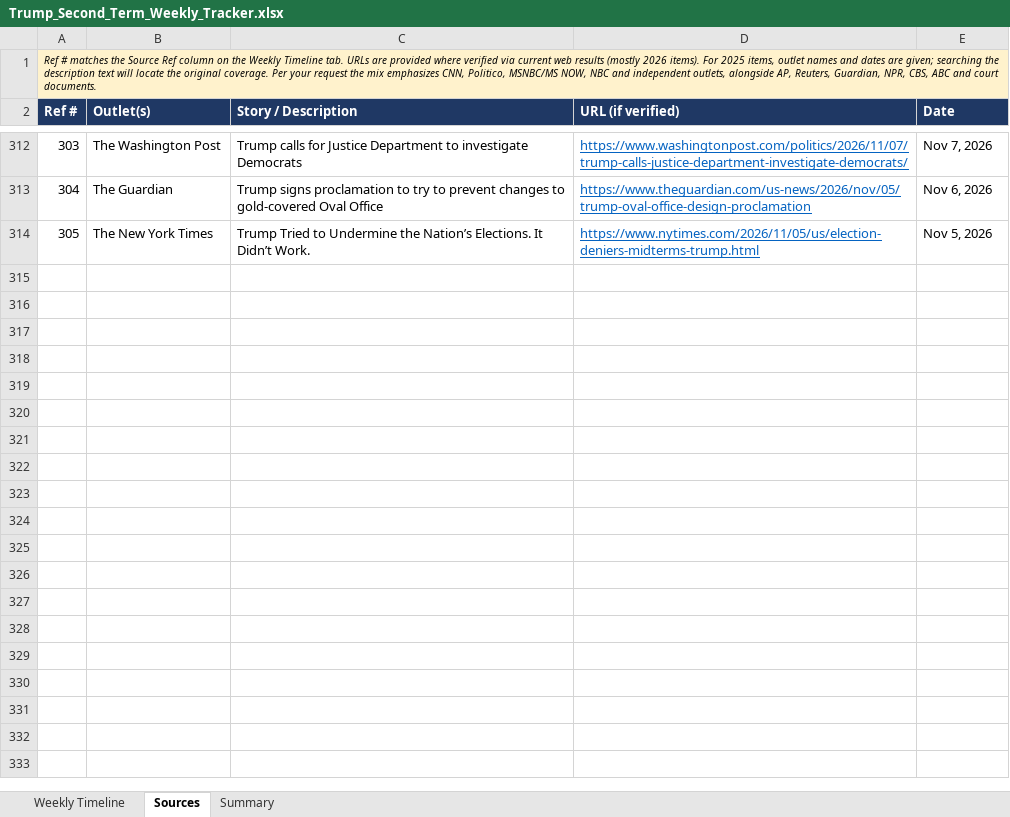
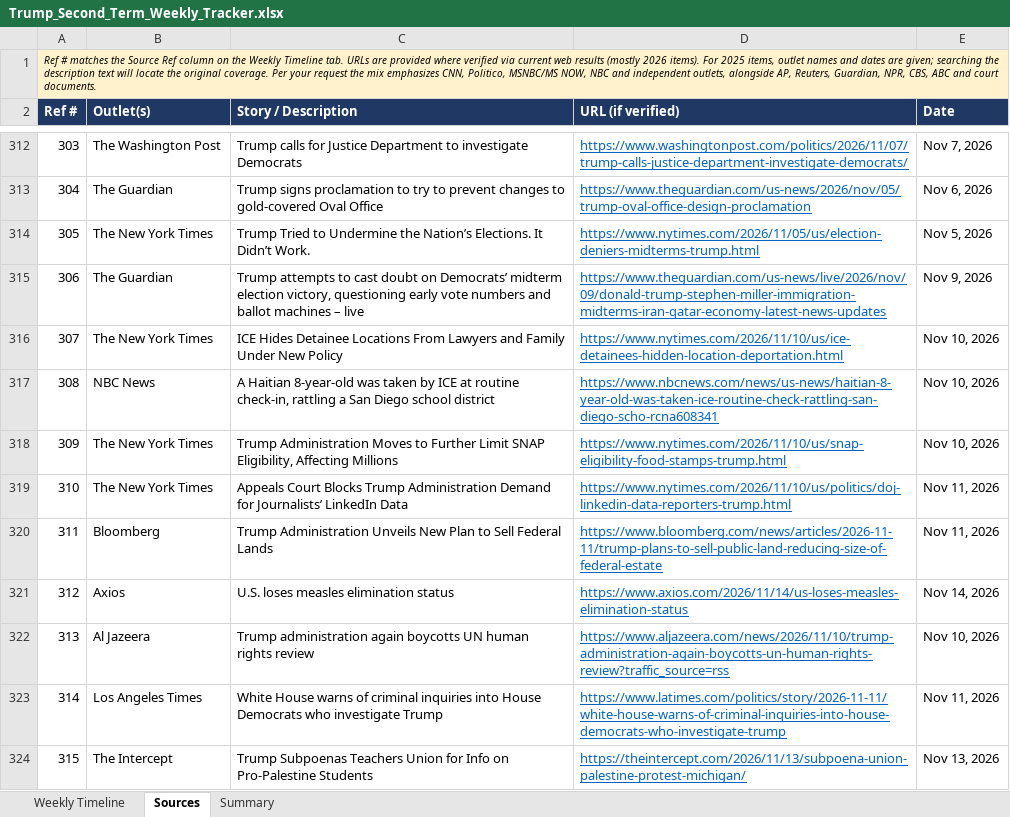
Before and after one commit to APhantomStranger/rights-left, an Excel workbook: data/Trump_Second_Term_Weekly_Tracker.xlsx, sheet Sources, drawn as a sheet; only a part is shown, gaps mark what is left out; values as stored, in another font and other column widths than the file's, no borders; the diff names each change by its address in the sheet, - before the commit and + after, or states it on an @@ line.

```diff
--- a/data/Trump_Second_Term_Weekly_Tracker.xlsx (sheet Sources)
+++ b/data/Trump_Second_Term_Weekly_Tracker.xlsx (sheet Sources)
+row 315: 306 | The Guardian | Trump attempts to cast doubt on Democrats’ midterm election victory, questioning early vote numbers and ballot machines – live | https://www.theguardian.com/us-news/live/2026/nov/09/donald-trump-stephen-miller-immigration-midterms-iran-qatar-economy-latest-news-updates | Nov 9, 2026
+row 316: 307 | The New York Times | ICE Hides Detainee Locations From Lawyers and Family Under New Policy | https://www.nytimes.com/2026/11/10/us/ice-detainees-hidden-location-deportation.html | Nov 10, 2026
+row 317: 308 | NBC News | A Haitian 8-year-old was taken by ICE at routine check-in, rattling a San Diego school district | https://www.nbcnews.com/news/us-news/haitian-8-year-old-was-taken-ice-routine-check-rattling-san-diego-scho-rcna608341 | Nov 10, 2026
+row 318: 309 | The New York Times | Trump Administration Moves to Further Limit SNAP Eligibility, Affecting Millions | https://www.nytimes.com/2026/11/10/us/snap-eligibility-food-stamps-trump.html | Nov 10, 2026
+row 319: 310 | The New York Times | Appeals Court Blocks Trump Administration Demand for Journalists’ LinkedIn Data | https://www.nytimes.com/2026/11/10/us/politics/doj-linkedin-data-reporters-trump.html | Nov 11, 2026
+row 320: 311 | Bloomberg | Trump Administration Unveils New Plan to Sell Federal Lands | https://www.bloomberg.com/news/articles/2026-11-11/trump-plans-to-sell-public-land-reducing-size-of-federal-estate | Nov 11, 2026
+row 321: 312 | Axios | U.S. loses measles elimination status | https://www.axios.com/2026/11/14/us-loses-measles-elimination-status | Nov 14, 2026
+row 322: 313 | Al Jazeera | Trump administration again boycotts UN human rights review | https://www.aljazeera.com/news/2026/11/10/trump-administration-again-boycotts-un-human-rights-review?traffic_source=rss | Nov 10, 2026
+row 323: 314 | Los Angeles Times | White House warns of criminal inquiries into House Democrats who investigate Trump | https://www.latimes.com/politics/story/2026-11-11/white-house-warns-of-criminal-inquiries-into-house-democrats-who-investigate-trump | Nov 11, 2026
+row 324: 315 | The Intercept | Trump Subpoenas Teachers Union for Info on Pro-Palestine Students | https://theintercept.com/2026/11/13/subpoena-union-palestine-protest-michigan/ | Nov 13, 2026
```
Also changed, not shown: sheet Weekly Timeline, sheet Summary, data/MAGA_Crime_Tracker.xlsx, 4 other files.
